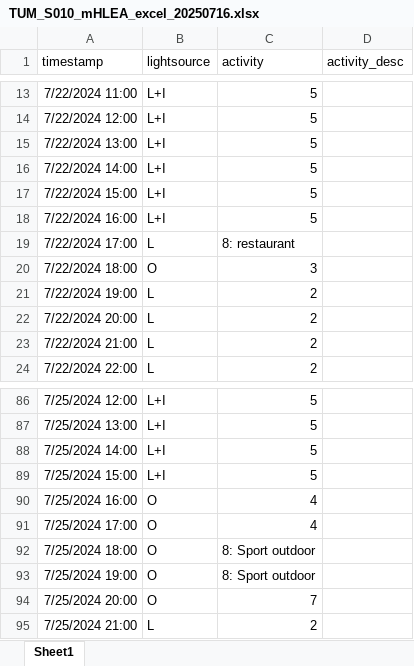
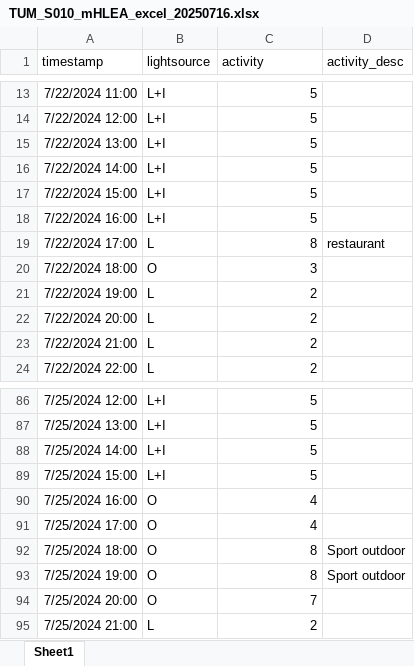
Before and after one commit to MeLiDosProject/HildenEtAl_Dataset_2025, an Excel workbook: data/raw/individual/ID 010/continuous/mHLEA_excel/TUM_S010_mHLEA_excel_20250716.xlsx, sheet Sheet1, drawn as a sheet; only a part is shown, gaps mark what is left out; values as stored, in another font and other column widths than the file's, no borders; the diff names each change by its address in the sheet, - before the commit and + after, or states it on an @@ line.

Commit message:
added mHLEA

```diff
--- a/data/raw/individual/ID 010/continuous/mHLEA_excel/TUM_S010_mHLEA_excel_20250716.xlsx (sheet Sheet1)
+++ b/data/raw/individual/ID 010/continuous/mHLEA_excel/TUM_S010_mHLEA_excel_20250716.xlsx (sheet Sheet1)
-C19 (activity): 8: restaurant
+C19 (activity): 8
-D19 (activity_desc): (empty)
+D19 (activity_desc): restaurant
-C92:C93 (activity): 8: Sport outdoor
+C92:C93 (activity): 8
-D92:D93 (activity_desc): (empty)
+D92:D93 (activity_desc): Sport outdoor
```
Also changed, not shown: data/raw/individual/ID 001/continuous/mHLEA_excel/TUM_S001_mHLEA_excel_20250716.xlsx, data/raw/individual/ID 002/continuous/mHLEA_excel/TUM_S002_mHLEA_excel_20250716.xlsx, 24 other files.
